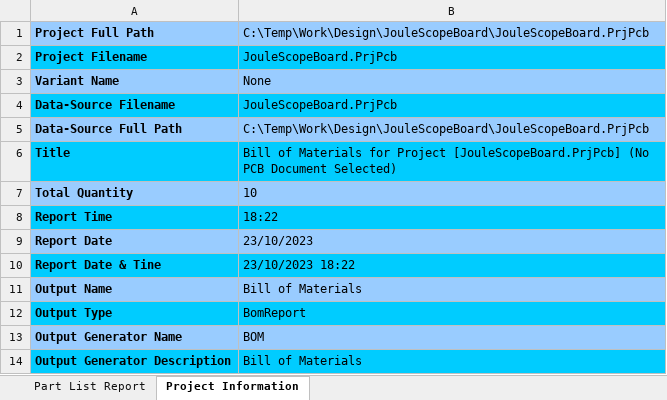
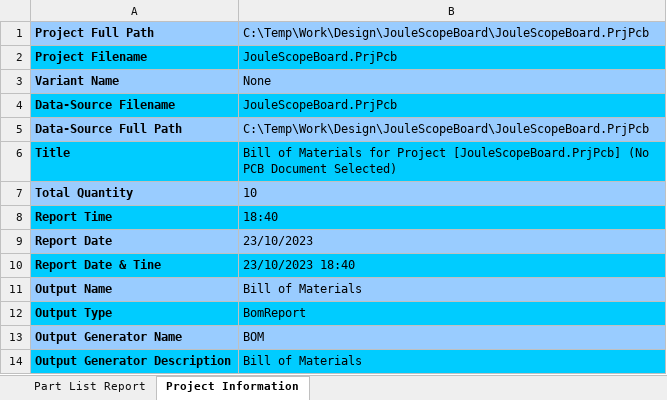
Before and after one commit to brian-silabs/JouleScopeBoard, an Excel workbook: Project Outputs for JouleScopeBoard/BOM/Bill of Materials-JouleScopeBoard.xlsx, sheet Project Information, drawn as a sheet; values as stored, in another font and other column widths than the file's, no borders; the diff names each change by its address in the sheet, - before the commit and + after, or states it on an @@ line.

```diff
--- a/Project Outputs for JouleScopeBoard/BOM/Bill of Materials-JouleScopeBoard.xlsx (sheet Project Information)
+++ b/Project Outputs for JouleScopeBoard/BOM/Bill of Materials-JouleScopeBoard.xlsx (sheet Project Information)
-B8: 18:22
+B8: 18:40
-B10: 23/10/2023 18:22
+B10: 23/10/2023 18:40
```
Also changed, not shown: sheet Part List Report, 19 other files.
